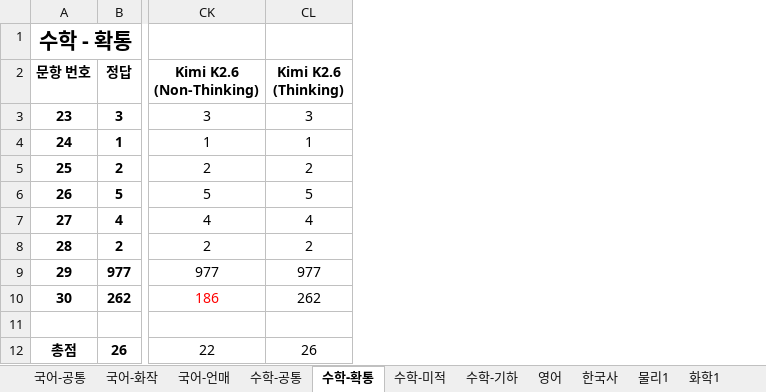
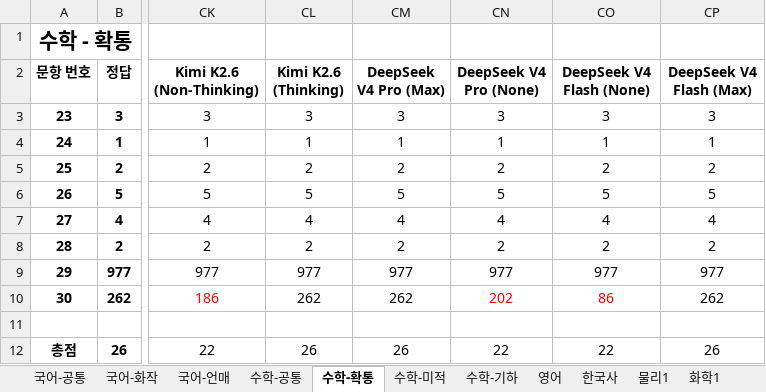
Before and after one commit to hehee9/2026-CSAT, an Excel workbook: 2026 수능 LLM 풀이.xlsx, sheet 수학-확통, drawn as a sheet; only a part is shown, gaps mark what is left out; values as stored, in another font and other column widths than the file's, no borders; the diff names each change by its address in the sheet, - before the commit and + after, or states it on an @@ line.

Commit message:
DeepSeek V4 추가

```diff
--- a/2026 수능 LLM 풀이.xlsx (sheet 수학-확통)
+++ b/2026 수능 LLM 풀이.xlsx (sheet 수학-확통)
+column CM (DeepSeek V4 Pro (Max)), rows 3-12: 3 | 1 | 2 | 5 | 4 | 2 | 977 | 262 |  | 26
+column CN (DeepSeek V4 Pro (None)), rows 3-12: 3 | 1 | 2 | 5 | 4 | 2 | 977 | 202 |  | 22
+column CO (DeepSeek V4 Flash (None)), rows 3-12: 3 | 1 | 2 | 5 | 4 | 2 | 977 | 86 |  | 22
+column CP (DeepSeek V4 Flash (Max)), rows 3-12: 3 | 1 | 2 | 5 | 4 | 2 | 977 | 262 |  | 26
```
Also changed, not shown: sheet 수학-기하, sheet 수학-공통, sheet 수학-미적, sheet 국어-화작, sheet 국어-언매, sheet 한국사, 6 more sheets, 3 other files.
